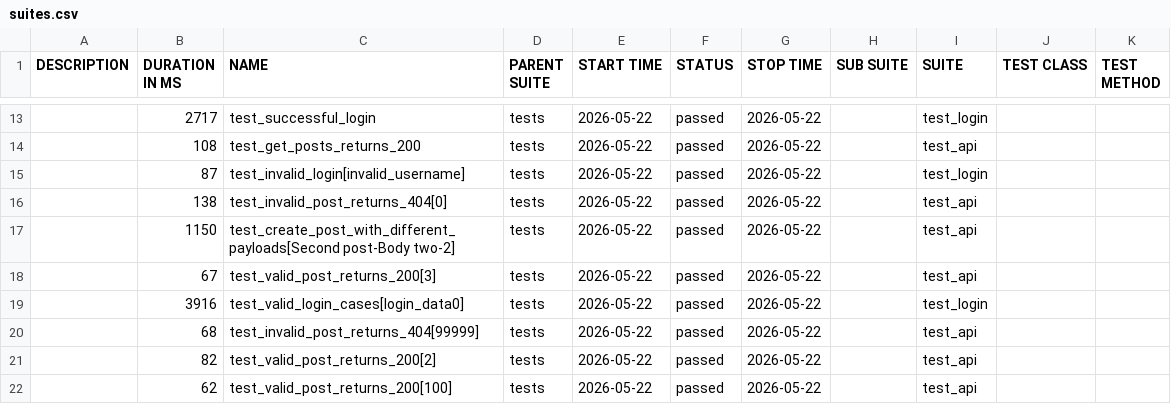
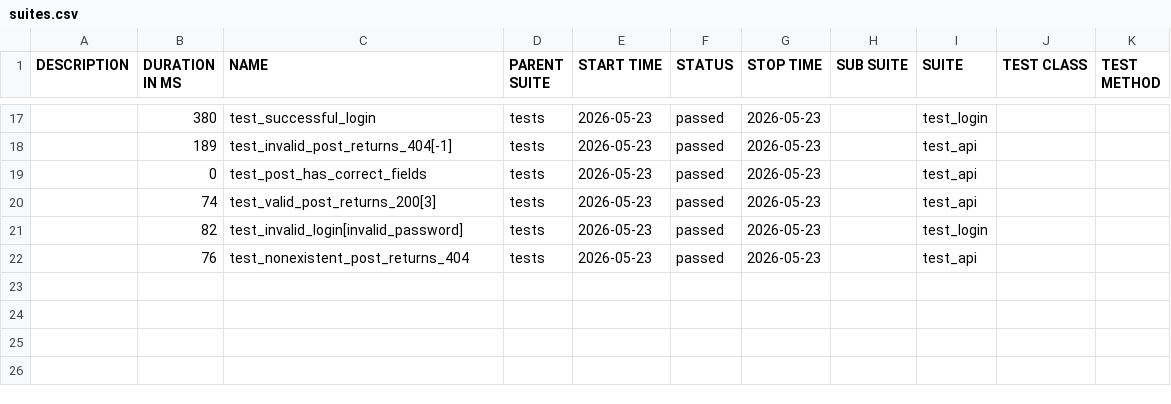
Before and after one commit to radekmeloun/testing_lessons, a CSV file: regression/data/suites.csv, drawn as a sheet; only a part is shown, gaps mark what is left out; the diff covers the shown part only.

```diff
--- a/regression/data/suites.csv
+++ b/regression/data/suites.csv
@@ -13,10 +17,6 @@
-"","2717","test_successful_login","tests","2026-05-22","passed","2026-05-22","","test_login","",""
-"","108","test_get_posts_returns_200","tests","2026-05-22","passed","2026-05-22","","test_api","",""
-"","87","test_invalid_login[invalid_username]","tests","2026-05-22","passed","2026-05-22","","test_login","",""
-"","138","test_invalid_post_returns_404[0]","tests","2026-05-22","passed","2026-05-22","","test_api","",""
-"","1150","test_create_post_with_different_payloads[Second post-Body two-2]","tests","2026-05-22","passed","2026-05-22","","test_api","",""
-"","67","test_valid_post_returns_200[3]","tests","2026-05-22","passed","2026-05-22","","test_api","",""
-"","3916","test_valid_login_cases[login_data0]","tests","2026-05-22","passed","2026-05-22","","test_login","",""
-"","68","test_invalid_post_returns_404[99999]","tests","2026-05-22","passed","2026-05-22","","test_api","",""
-"","82","test_valid_post_returns_200[2]","tests","2026-05-22","passed","2026-05-22","","test_api","",""
-"","62","test_valid_post_returns_200[100]","tests","2026-05-22","passed","2026-05-22","","test_api","",""
+"","380","test_successful_login","tests","2026-05-23","passed","2026-05-23","","test_login","",""
+"","189","test_invalid_post_returns_404[-1]","tests","2026-05-23","passed","2026-05-23","","test_api","",""
+"","0","test_post_has_correct_fields","tests","2026-05-23","passed","2026-05-23","","test_api","",""
+"","74","test_valid_post_returns_200[3]","tests","2026-05-23","passed","2026-05-23","","test_api","",""
+"","82","test_invalid_login[invalid_password]","tests","2026-05-23","passed","2026-05-23","","test_login","",""
+"","76","test_nonexistent_post_returns_404","tests","2026-05-23","passed","2026-05-23","","test_api","",""
```
Also changed, not shown: 7 added rows, 3 removed rows and 30 edited cells elsewhere in this file, 45 other files.
